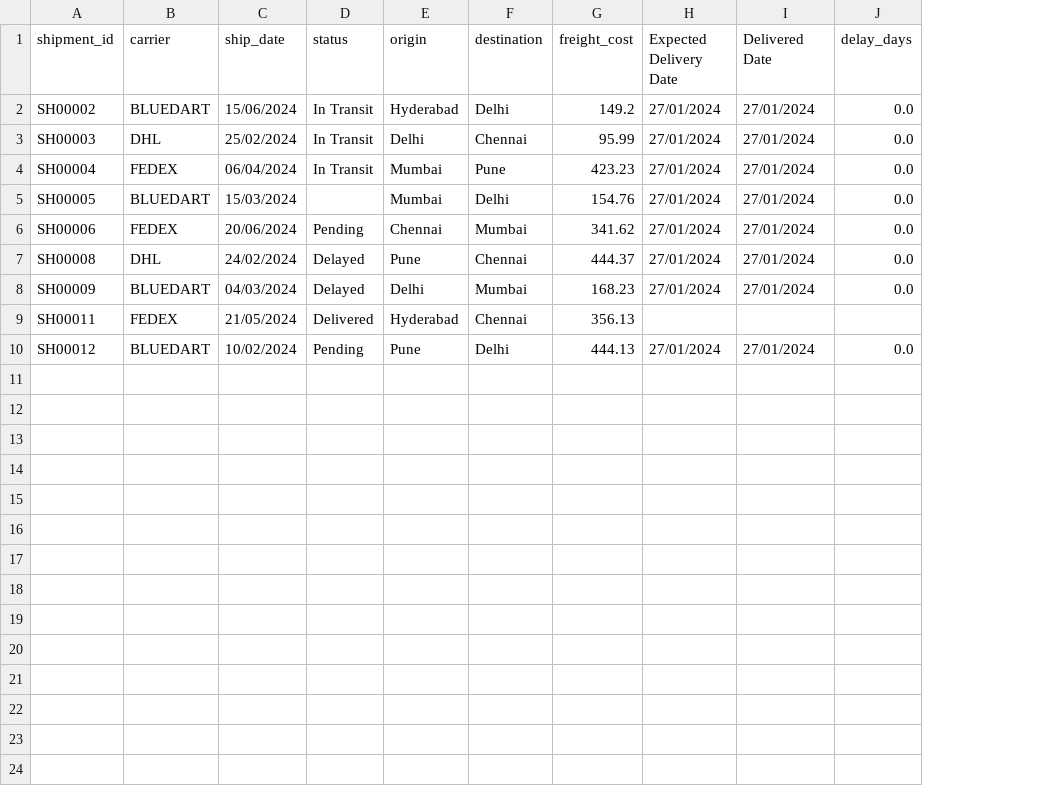
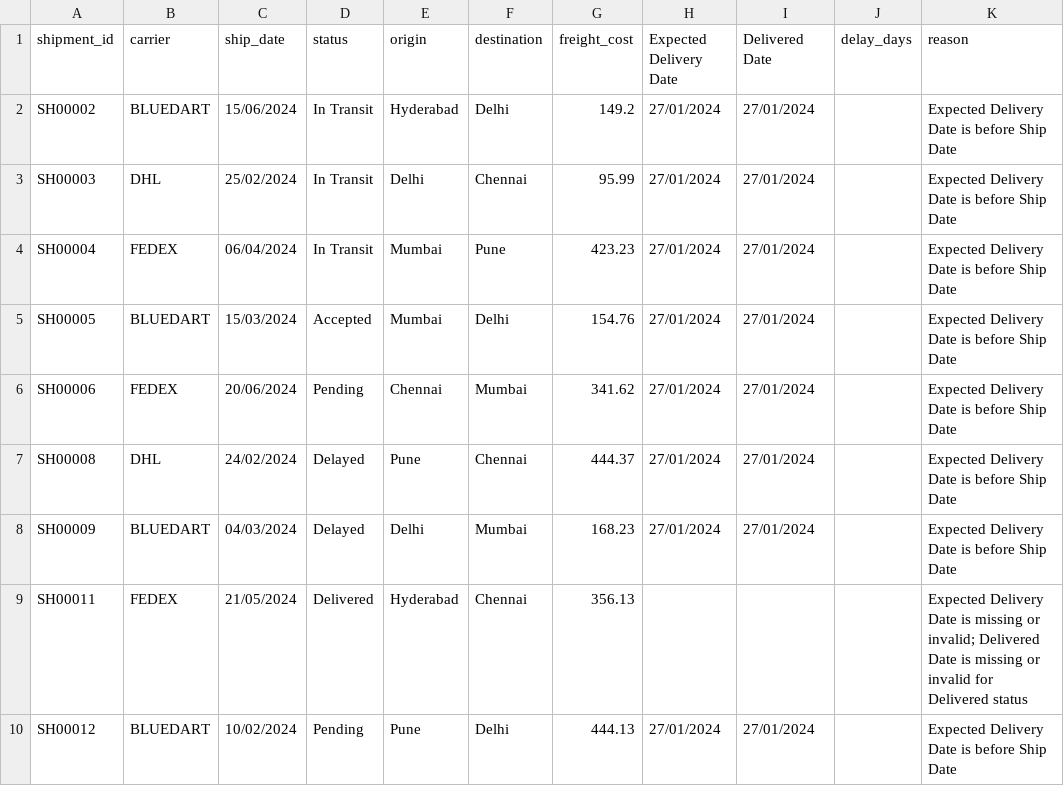
Before and after one commit to Raghav-techstar/Team-Hackathon-Day-21-, a CSV file: output/Rejected_Shipments.csv, drawn as a sheet; the diff names each change by its address in the sheet, - before the commit and + after, or states it on an @@ line.

Commit message:
Update shipment pipeline and PostgreSQL sync

```diff
--- a/output/Rejected_Shipments.csv
+++ b/output/Rejected_Shipments.csv
+column K (reason), rows 2-10: Expected Delivery Date is before Ship Date | Expected Delivery Date is before Ship Date | Expected Delivery Date is before Ship Date | Expected Delivery Date is before Ship Date | Expected Delivery Date is before Ship Date | Expected Delivery Date is before Ship Date | Expected Delivery Date is before Ship Date | Expected Delivery Date is missing or invalid; Delivered Date is missing or invalid for Delivered status | Expected Delivery Date is before Ship Date
-J2:J8 (delay_days): 0.0
+J2:J8 (delay_days): (empty)
-D5 (status): (empty)
+D5 (status): Accepted
-J10 (delay_days): 0.0
+J10 (delay_days): (empty)
```
Also changed, not shown: data/raw_shipments.csv, output/Clean_Shipments.csv, 3 other files.
